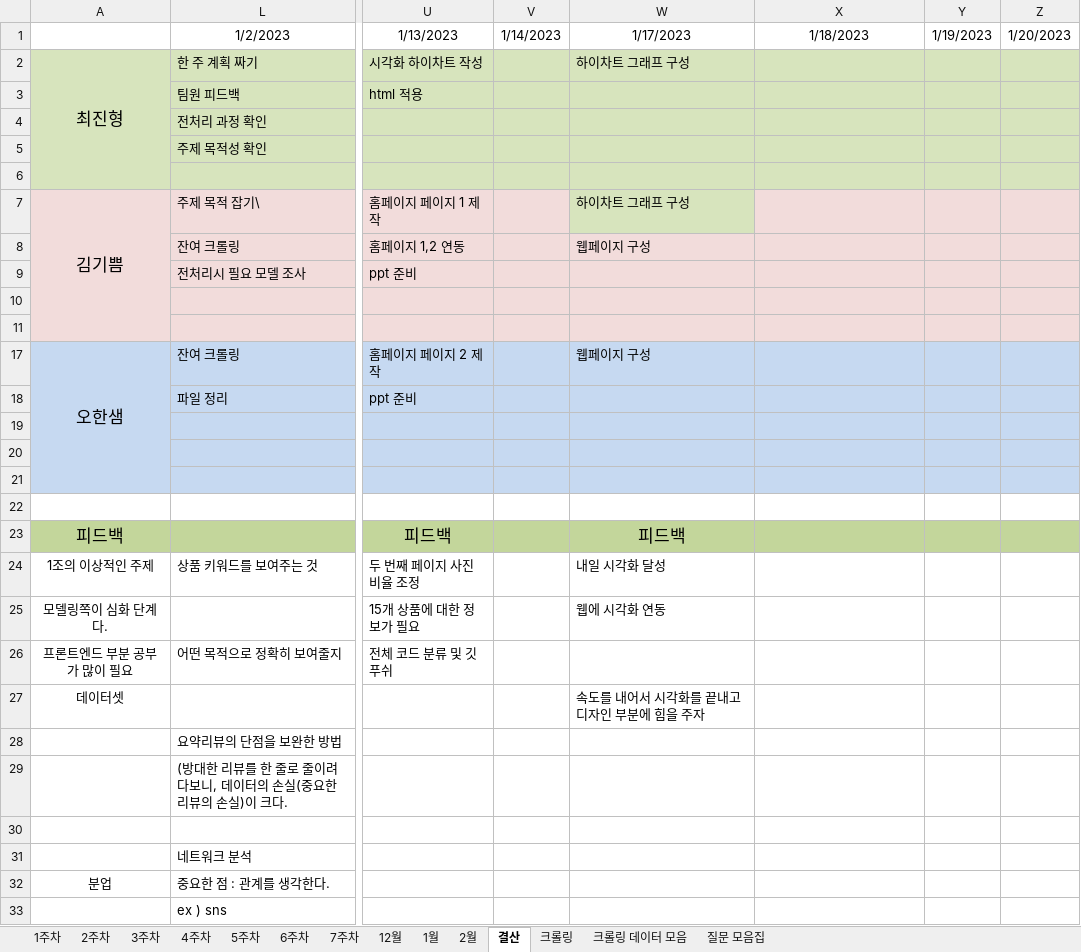
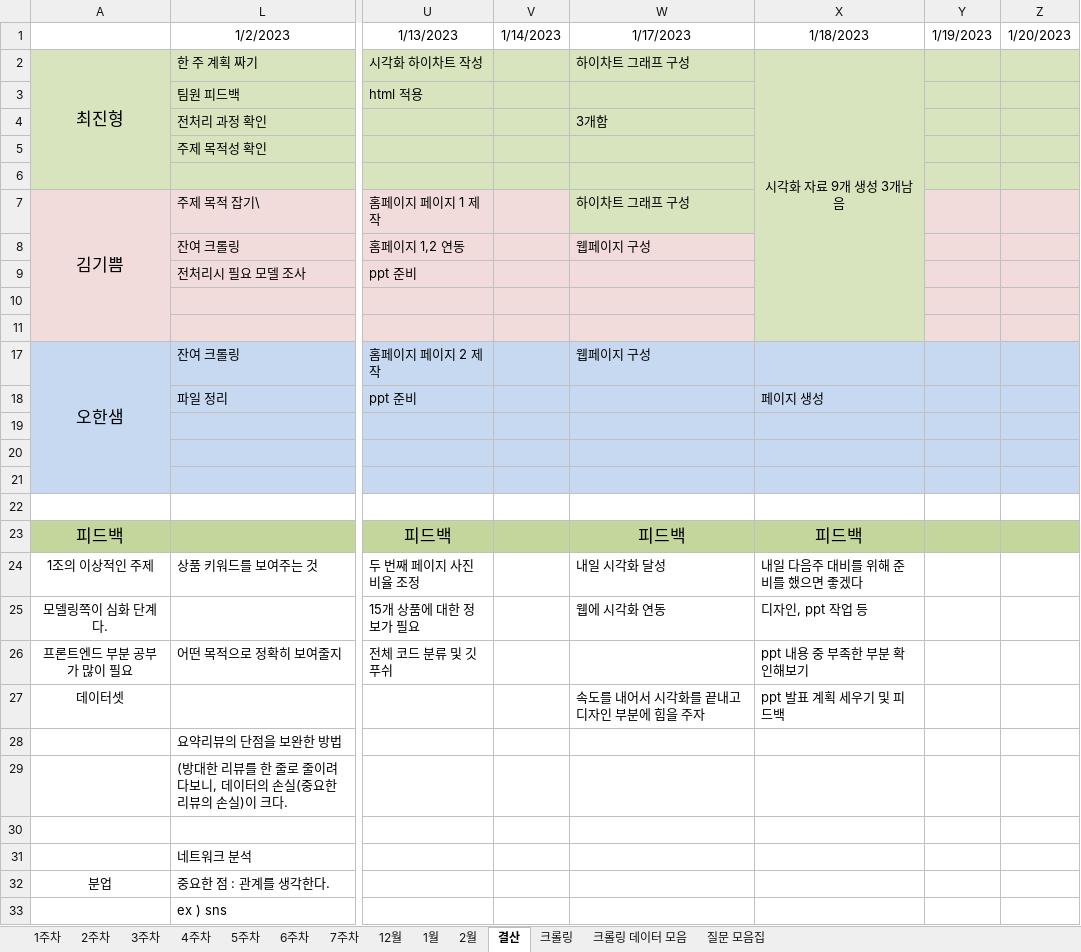
Before and after one commit to JUICE-JinHyeong/multicampus_final_First, an Excel workbook: final_project/프로젝트 필요 양식/멀티캠퍼스_최종프로젝트_1조_계획표.xlsx, sheet 결산, drawn as a sheet; only a part is shown, gaps mark what is left out; values as stored, in another font and other column widths than the file's, no borders; the diff names each change by its address in the sheet, - before the commit and + after, or states it on an @@ line.

```diff
--- a/final_project/프로젝트 필요 양식/멀티캠퍼스_최종프로젝트_1조_계획표.xlsx (sheet 결산)
+++ b/final_project/프로젝트 필요 양식/멀티캠퍼스_최종프로젝트_1조_계획표.xlsx (sheet 결산)
-X2: (empty)
+X2: 시각화 자료 9개 생성 3개남음
+X2:X11 merged
-W4: (empty)
+W4: 3개함
-X7:X11 fill: #F2DCDB
+X7:X11 fill: #D7E4BD
-X18: (empty)
+X18: 페이지 생성
-X23: (empty)
+X23: 피드백
-X24: (empty)
+X24: 내일 다음주 대비를 위해 준비를 했으면 좋겠다
-X25: (empty)
+X25: 디자인, ppt 작업 등
-X26: (empty)
+X26: ppt 내용 중 부족한 부분 확인해보기
-X27: (empty)
+X27: ppt 발표 계획 세우기 및 피드백
```
Also changed, not shown: sheet 5주차, sheet 1월.
